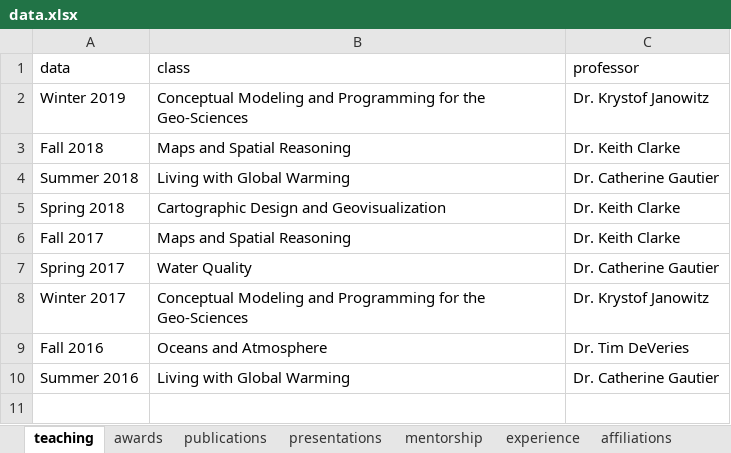
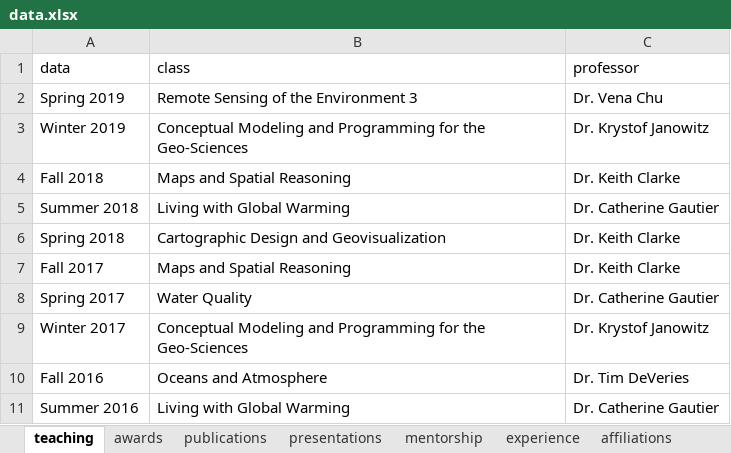
Before and after one commit to mikejohnson51/mikejohnson51.github.io, an Excel workbook: data.xlsx, sheet teaching, drawn as a sheet; values as stored, in another font and other column widths than the file's, no borders; the diff names each change by its address in the sheet, - before the commit and + after, or states it on an @@ line.

```diff
--- a/data.xlsx (sheet teaching)
+++ b/data.xlsx (sheet teaching)
+row 2: Spring 2019 | Remote Sensing of the Environment 3 | Dr. Vena Chu
```
Also changed, not shown: sheet publications, 7 other files.
